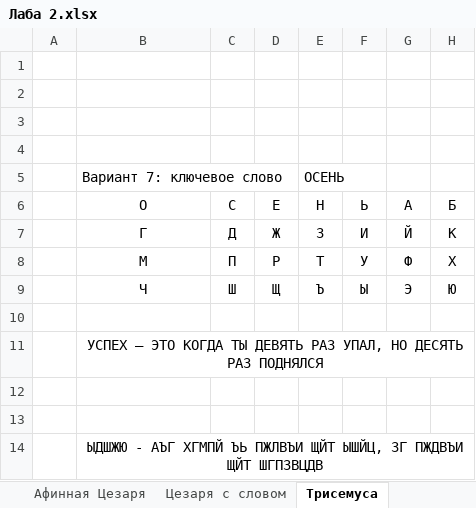
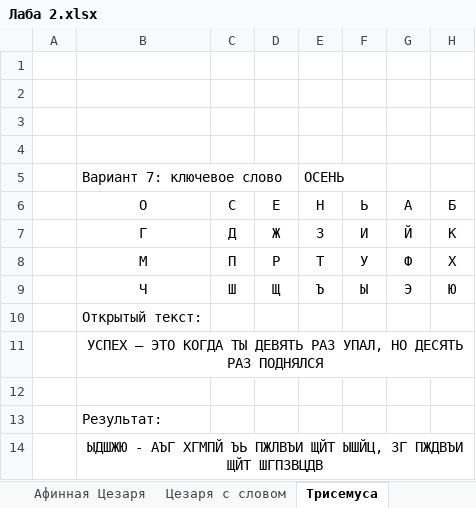
Before and after one commit to SuperB-GitHub/Fourth_course, an Excel workbook: Методы и средства криптографической защ инф/Лаба 2/Лаба 2.xlsx, sheet Трисемуса, drawn as a sheet; only a part is shown; values as stored, in another font and other column widths than the file's, no borders; charts and pictures not drawn; the diff names each change by its address in the sheet, - before the commit and + after, or states it on an @@ line.

```diff
--- a/Методы и средства криптографической защ инф/Лаба 2/Лаба 2.xlsx (sheet Трисемуса)
+++ b/Методы и средства криптографической защ инф/Лаба 2/Лаба 2.xlsx (sheet Трисемуса)
-B10: (empty)
+B10: Открытый текст:
-B13: (empty)
+B13: Результат:
```
Also changed, not shown: sheet Цезаря с словом, sheet Афинная Цезаря, sheet Цезаря, charts or pictures, 1 other file.
